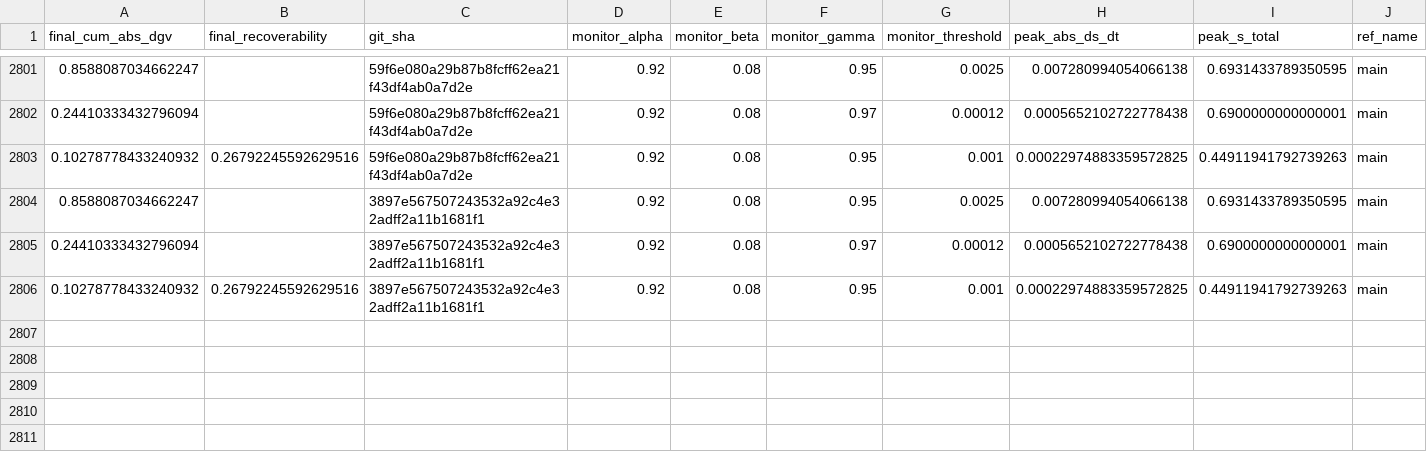
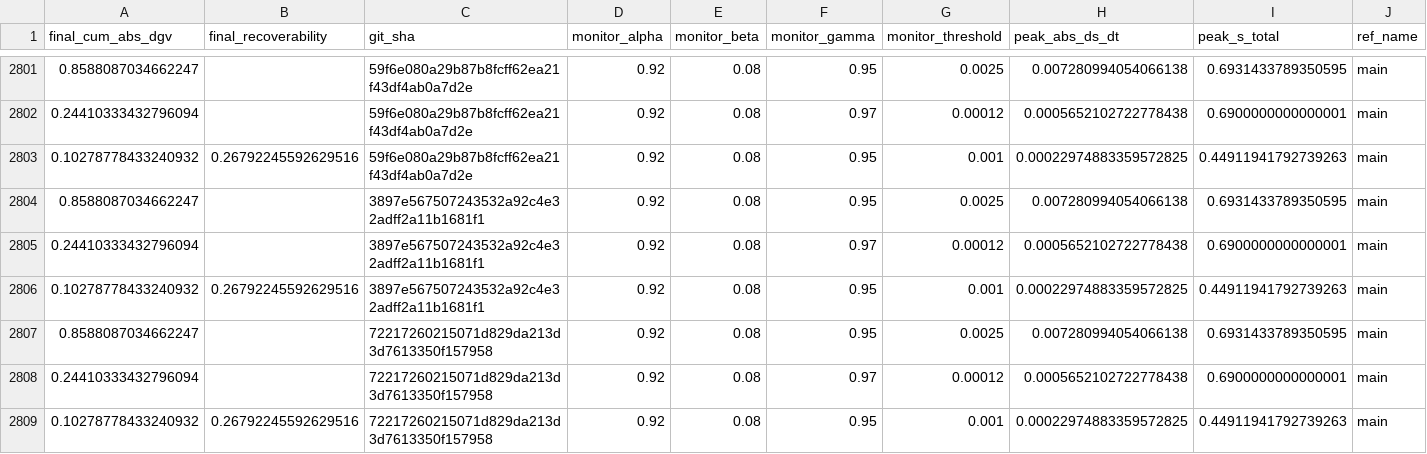
Before and after one commit to willshacklett/god-variable-theory, a CSV file: data/longitudinal/summary_history_binned.csv, drawn as a sheet; only a part is shown, gaps mark what is left out; rows hold the shown columns only; the diff names each change by its address in the sheet, - before the commit and + after, or states it on an @@ line.

```diff
--- a/data/longitudinal/summary_history_binned.csv
+++ b/data/longitudinal/summary_history_binned.csv
+row 2807: 0.8588087034662247 |  | 72217260215071d829da213d3d7613350f157958 | 0.92 | 0.08 | 0.95 | 0.0025 | 0.007280994054066138 | 0.6931433789350595 | main
+row 2808: 0.24410333432796094 |  | 72217260215071d829da213d3d7613350f157958 | 0.92 | 0.08 | 0.97 | 0.00012 | 0.0005652102722778438 | 0.6900000000000001 | main
+row 2809: 0.10278778433240932 | 0.26792245592629516 | 72217260215071d829da213d3d7613350f157958 | 0.92 | 0.08 | 0.95 | 0.001 | 0.00022974883359572825 | 0.44911941792739263 | main
```
Also changed, not shown: data/longitudinal/summary_history.csv.
